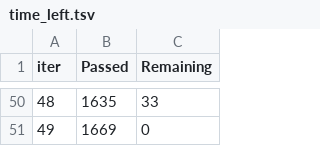
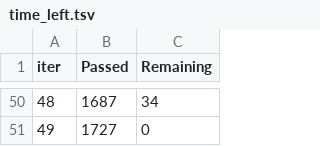
Before and after one commit to anthonydwan/Heart-Disease-UCI-Binary-Classification, a TSV file: catboost_info/time_left.tsv, drawn as a sheet; only a part is shown, gaps mark what is left out; the diff covers the shown part only.

```diff
--- a/catboost_info/time_left.tsv
+++ b/catboost_info/time_left.tsv
@@ -50,2 +50,2 @@ iter	Passed	Remaining
-48	1635	33
-49	1669	0
+48	1687	34
+49	1727	0
```
Also changed, not shown: 96 edited cells elsewhere in this file, 3 other files.
